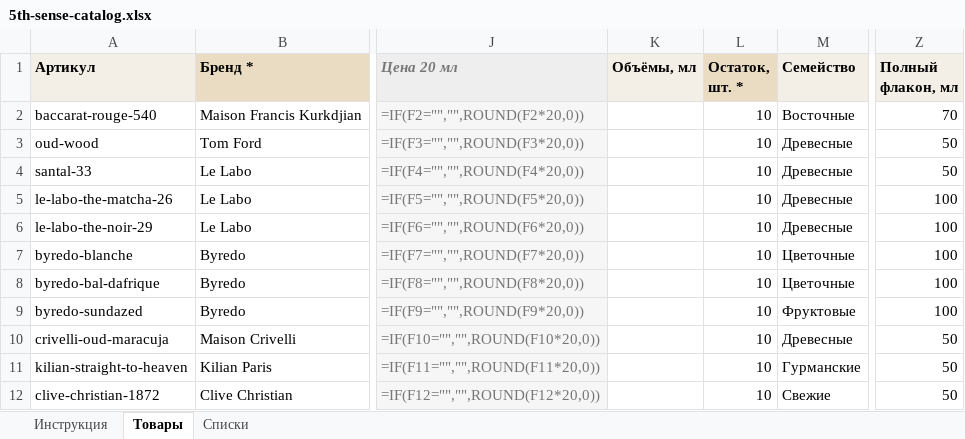
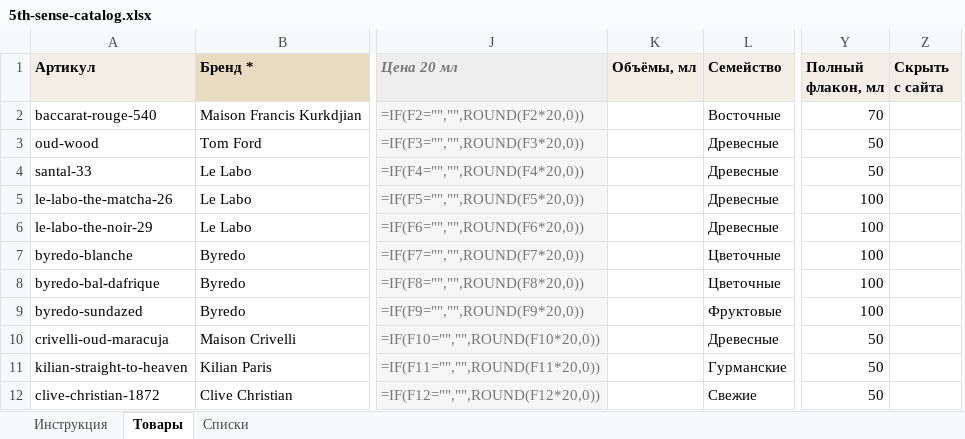
Before and after one commit to nurkebaevnurhat-art/perfume-shop-5th-sense, an Excel workbook: assets/files/5th-sense-catalog.xlsx, sheet Товары, drawn as a sheet; only a part is shown, gaps mark what is left out; values as stored, in another font and other column widths than the file's, no borders; formulas without a stored value are shown as written; removed rows and columns are numbered as before the commit, all else as after; the diff names each change by its address in the sheet, - before the commit and + after, or states it on an @@ line.

```diff
--- a/assets/files/5th-sense-catalog.xlsx (sheet Товары)
+++ b/assets/files/5th-sense-catalog.xlsx (sheet Товары)
-column L (Остаток, шт. *), rows 2-12: all 10
+column Z (Скрыть с сайта), empty
```
Also changed, not shown: sheet Инструкция, 15 other files.
